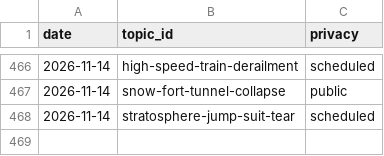
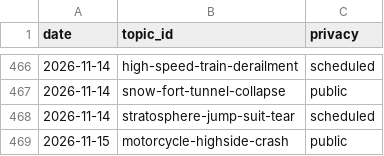
Before and after one commit to chat94534-oss/shorts-autoposter-b, a CSV file: logs/history.csv, drawn as a sheet; only a part is shown, gaps mark what is left out; the diff names each change by its address in the sheet, - before the commit and + after, or states it on an @@ line.

```diff
--- a/logs/history.csv
+++ b/logs/history.csv
+row 469: 2026-11-15 | motorcycle-highside-crash | public
```
Also changed, not shown: 2 other files.
